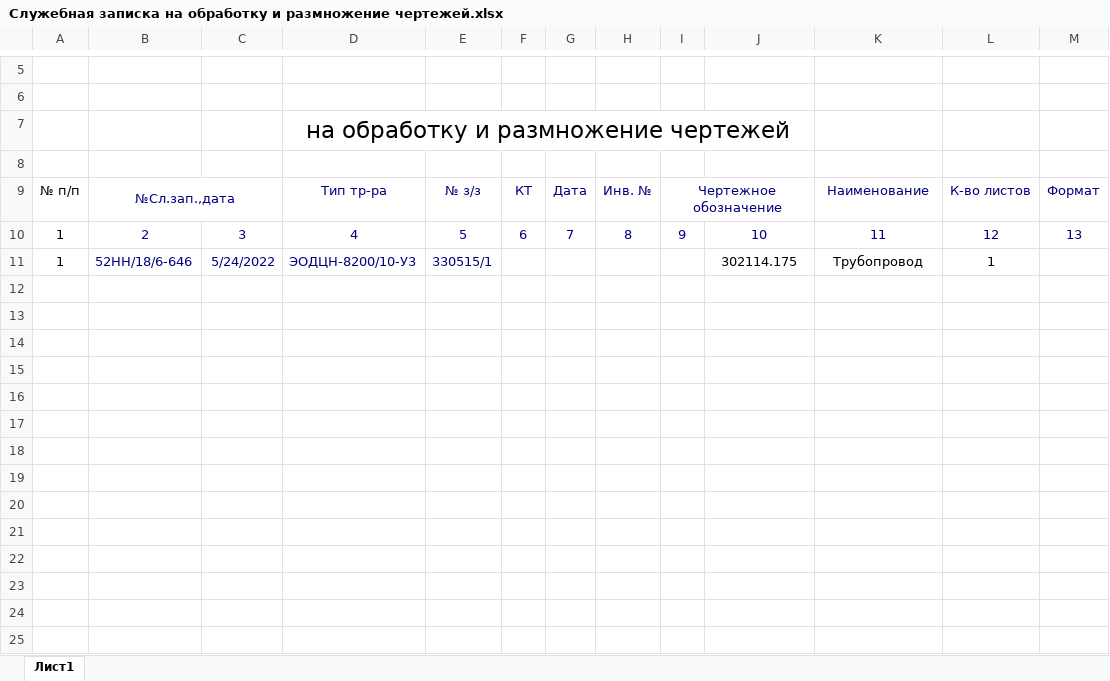
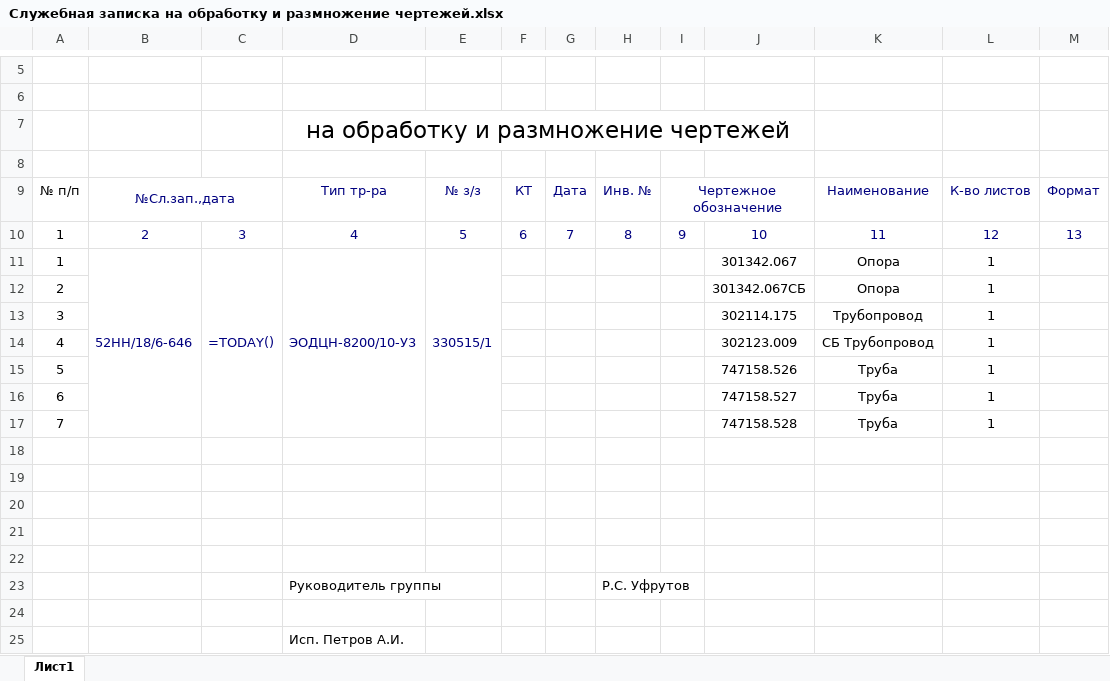
Before and after one commit to alekspetrov3009/MACROS, an Excel workbook: Заполнение служебной записки/Служебная записка на обработку и размножение чертежей.xlsx, sheet Лист1, drawn as a sheet; only a part is shown, gaps mark what is left out; values as stored, in another font and other column widths than the file's, no borders; formulas without a stored value are shown as written; the diff names each change by its address in the sheet, - before the commit and + after, or states it on an @@ line.

```diff
--- a/Заполнение служебной записки/Служебная записка на обработку и размножение чертежей.xlsx (sheet Лист1)
+++ b/Заполнение служебной записки/Служебная записка на обработку и размножение чертежей.xlsx (sheet Лист1)
+B11:B17 merged
-C11: 5/24/2022
+C11: =TODAY()
+C11:C17 merged
+D11:D17 merged
+E11:E17 merged
-J11: 302114.175
+J11: 301342.067
-K11: Трубопровод
+K11: Опора
+row 12: 2 |  |  |  |  |  |  |  |  | 301342.067СБ | Опора | 1
+row 13: 3 |  |  |  |  |  |  |  |  | 302114.175 | Трубопровод | 1
+row 14: 4 |  |  |  |  |  |  |  |  | 302123.009 | СБ Трубопровод | 1
+row 15: 5 |  |  |  |  |  |  |  |  | 747158.526 | Труба | 1
+row 16: 6 |  |  |  |  |  |  |  |  | 747158.527 | Труба | 1
+row 17: 7 |  |  |  |  |  |  |  |  | 747158.528 | Труба | 1
+row 18: (empty)
+row 19: (empty)
+row 20: (empty)
+row 21: (empty)
+row 22: (empty)
+row 23:  |  |  | Руководитель группы |  |  |  | Р.С. Уфрутов
+row 24: (empty)
+row 25:  |  |  | Исп. Петров А.И.
```
Also changed, not shown: 11 other files.
